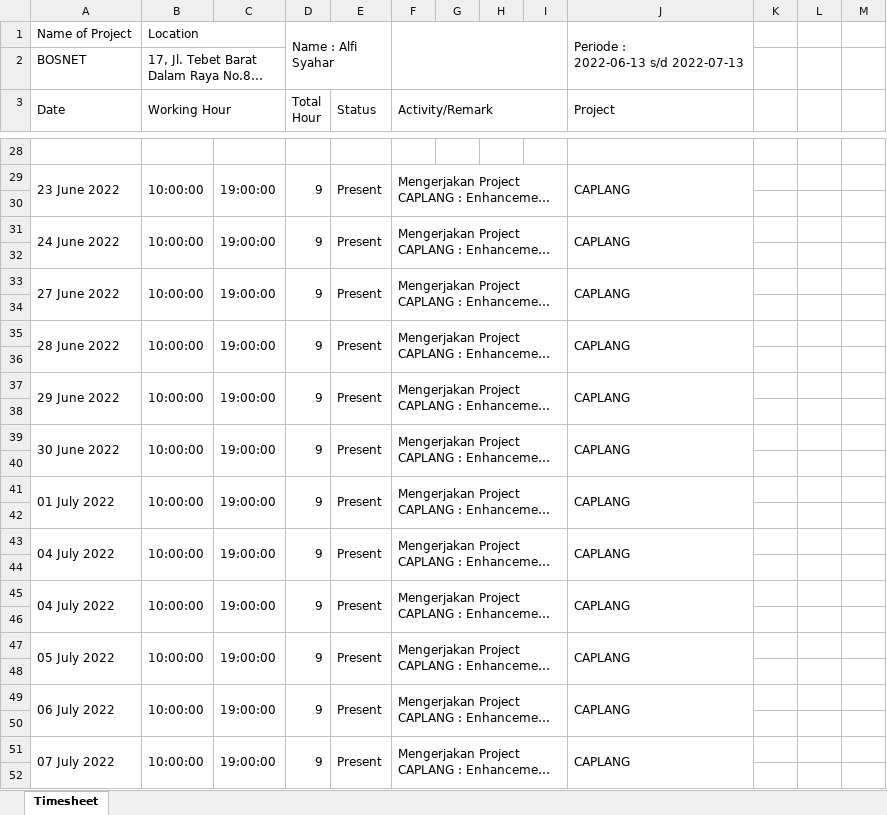
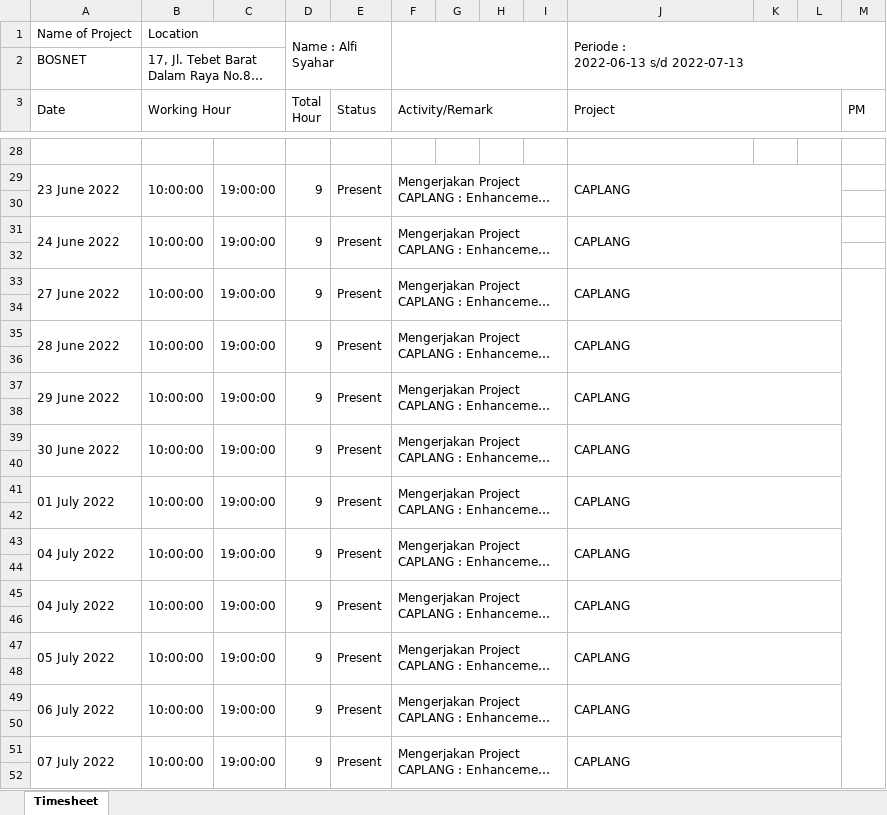
Before and after one commit to alfisyahar/BOSNET, an Excel workbook: TS - ALFI - JUNI 2022.xlsx, sheet Timesheet, drawn as a sheet; only a part is shown, gaps mark what is left out; long unchanged cells end in …; values as stored, in another font and other column widths than the file's, no cell formats; charts and pictures and conditional formats not drawn; the diff covers the shown part only; the diff names each change by its address in the sheet, - before the commit and + after, or states it on an @@ line.

```diff
--- a/TS - ALFI - JUNI 2022.xlsx (sheet Timesheet)
+++ b/TS - ALFI - JUNI 2022.xlsx (sheet Timesheet)
-J1:J2 merged
+J1:M2 merged
-J3:J4 merged
+J3:L4 merged
-M3: (empty)
+M3: PM
+M3:M4 merged
-J29:J30 merged
+J29:L30 merged
-J31:J32 merged
+J31:L32 merged
-J33:J34 merged
+J33:L34 merged
+M33:M60 merged
-J35:J36 merged
+J35:L36 merged
-J37:J38 merged
+J37:L38 merged
-J39:J40 merged
+J39:L40 merged
-J41:J42 merged
+J41:L42 merged
-J43:J44 merged
+J43:L44 merged
-J45:J46 merged
+J45:L46 merged
-J47:J48 merged
+J47:L48 merged
-J49:J50 merged
+J49:L50 merged
-J51:J52 merged
+J51:L52 merged
```
Also changed, not shown: merged cells elsewhere in this sheet, cell formats, charts or pictures, TS - ALFI - JULI 2022.xlsx, 1 other file.
